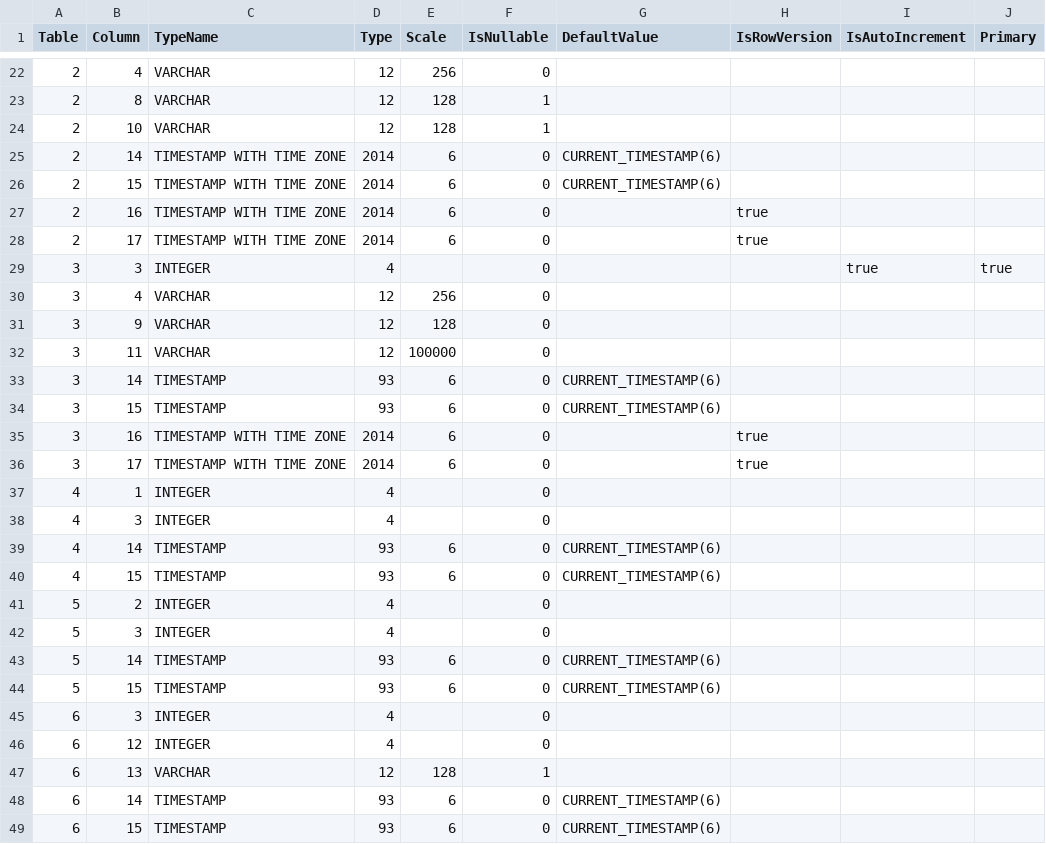
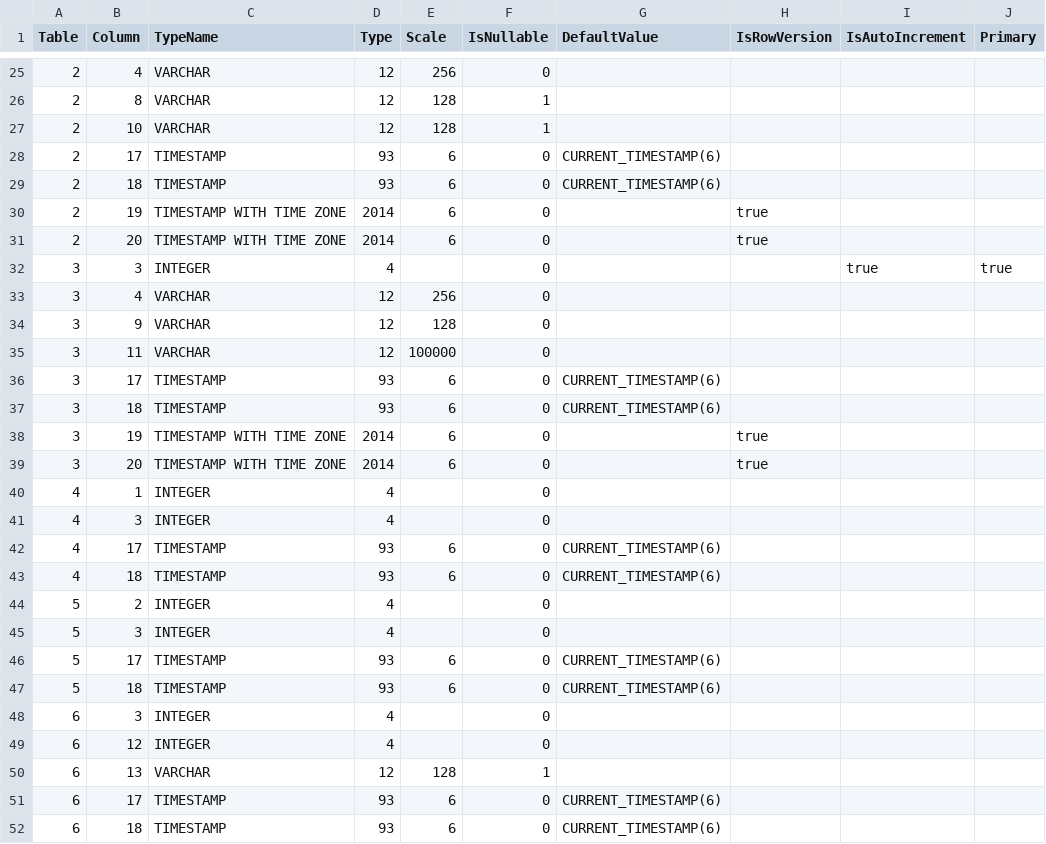
Before and after one commit to prrvchr/OAuth2OOo, a CSV file: uno/lib/uno/card/hsqldb/TableColumn.csv, drawn as a sheet; only a part is shown, gaps mark what is left out; the diff covers the shown part only.

```diff
--- a/uno/lib/uno/card/hsqldb/TableColumn.csv
+++ b/uno/lib/uno/card/hsqldb/TableColumn.csv
@@ -24,6 +27,6 @@ Table|Column|TypeName|Type|Scale|IsNullable|DefaultValue|IsRowVersion|IsAutoIncr
 2|10|VARCHAR|12|128|1||||
-2|14|TIMESTAMP WITH TIME ZONE|2014|6|0|CURRENT_TIMESTAMP(6)|||
-2|15|TIMESTAMP WITH TIME ZONE|2014|6|0|CURRENT_TIMESTAMP(6)|||
-2|16|TIMESTAMP WITH TIME ZONE|2014|6|0||true||
-2|17|TIMESTAMP WITH TIME ZONE|2014|6|0||true||
+2|17|TIMESTAMP|93|6|0|CURRENT_TIMESTAMP(6)|||
+2|18|TIMESTAMP|93|6|0|CURRENT_TIMESTAMP(6)|||
+2|19|TIMESTAMP WITH TIME ZONE|2014|6|0||true||
+2|20|TIMESTAMP WITH TIME ZONE|2014|6|0||true||
 3|3|INTEGER|4||0|||true|true
@@ -32,14 +35,14 @@ Table|Column|TypeName|Type|Scale|IsNullable|DefaultValue|IsRowVersion|IsAutoIncr
 3|11|VARCHAR|12|100000|0||||
-3|14|TIMESTAMP|93|6|0|CURRENT_TIMESTAMP(6)|||
-3|15|TIMESTAMP|93|6|0|CURRENT_TIMESTAMP(6)|||
-3|16|TIMESTAMP WITH TIME ZONE|2014|6|0||true||
-3|17|TIMESTAMP WITH TIME ZONE|2014|6|0||true||
+3|17|TIMESTAMP|93|6|0|CURRENT_TIMESTAMP(6)|||
+3|18|TIMESTAMP|93|6|0|CURRENT_TIMESTAMP(6)|||
+3|19|TIMESTAMP WITH TIME ZONE|2014|6|0||true||
+3|20|TIMESTAMP WITH TIME ZONE|2014|6|0||true||
 4|1|INTEGER|4||0||||
 4|3|INTEGER|4||0||||
-4|14|TIMESTAMP|93|6|0|CURRENT_TIMESTAMP(6)|||
-4|15|TIMESTAMP|93|6|0|CURRENT_TIMESTAMP(6)|||
+4|17|TIMESTAMP|93|6|0|CURRENT_TIMESTAMP(6)|||
+4|18|TIMESTAMP|93|6|0|CURRENT_TIMESTAMP(6)|||
 5|2|INTEGER|4||0||||
 5|3|INTEGER|4||0||||
-5|14|TIMESTAMP|93|6|0|CURRENT_TIMESTAMP(6)|||
-5|15|TIMESTAMP|93|6|0|CURRENT_TIMESTAMP(6)|||
+5|17|TIMESTAMP|93|6|0|CURRENT_TIMESTAMP(6)|||
+5|18|TIMESTAMP|93|6|0|CURRENT_TIMESTAMP(6)|||
 6|3|INTEGER|4||0||||
@@ -47,3 +50,3 @@ Table|Column|TypeName|Type|Scale|IsNullable|DefaultValue|IsRowVersion|IsAutoIncr
 6|13|VARCHAR|12|128|1||||
-6|14|TIMESTAMP|93|6|0|CURRENT_TIMESTAMP(6)|||
-6|15|TIMESTAMP|93|6|0|CURRENT_TIMESTAMP(6)|||
+6|17|TIMESTAMP|93|6|0|CURRENT_TIMESTAMP(6)|||
+6|18|TIMESTAMP|93|6|0|CURRENT_TIMESTAMP(6)|||
```
Also changed, not shown: 3 added rows and 8 edited cells elsewhere in this file, 28 other files.
